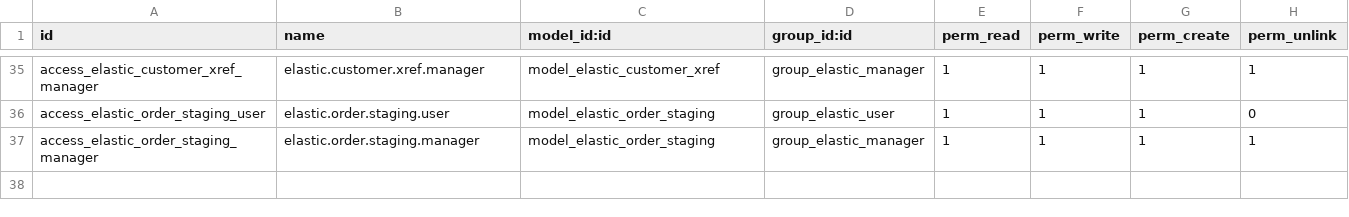
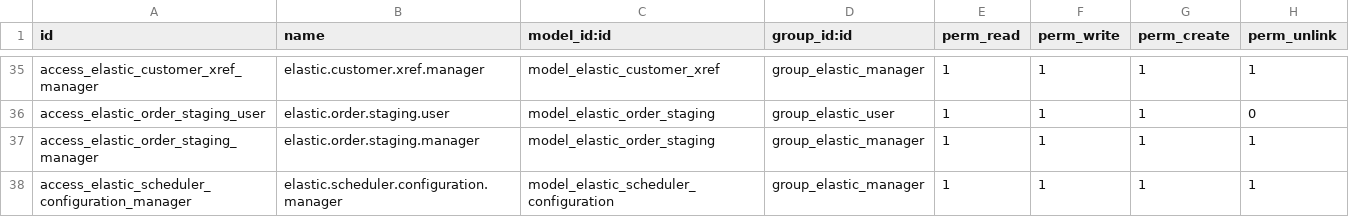
Before and after one commit to wrthompson2022/odoo-elastic-app, a CSV file: security/ir.model.access.csv, drawn as a sheet; only a part is shown, gaps mark what is left out.

Commit message:
Add order history export and configurable scheduler management

```diff
--- a/security/ir.model.access.csv
+++ b/security/ir.model.access.csv
@@ -37 +37,2 @@ access_elastic_order_staging_user,elastic.order.staging.user,model_elastic_order
 access_elastic_order_staging_manager,elastic.order.staging.manager,model_elastic_order_staging,group_elastic_manager,1,1,1,1
+access_elastic_scheduler_configuration_manager,elastic.scheduler.configuration.manager,model_elastic_scheduler_configuration,group_elastic_manager,1,1,1,1
```
Also changed, not shown: 21 other files.
